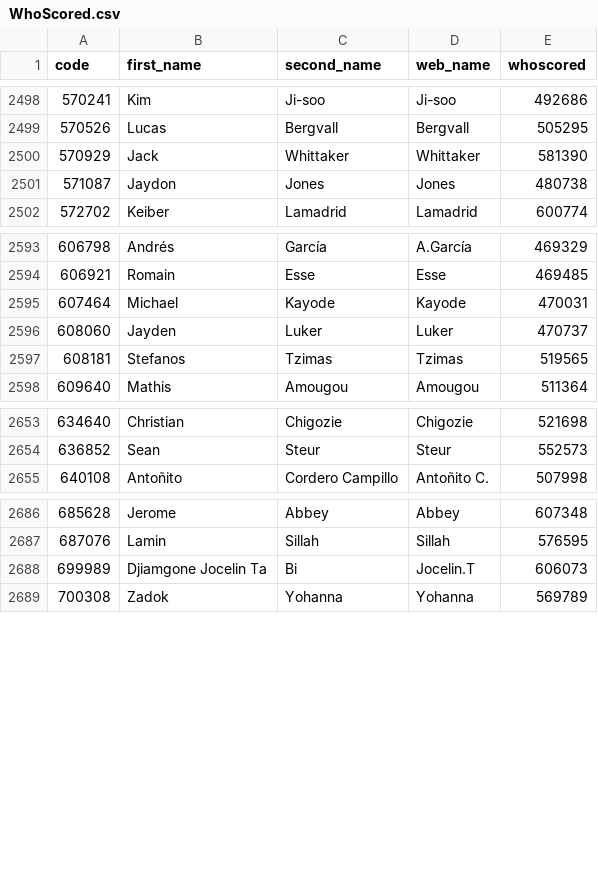
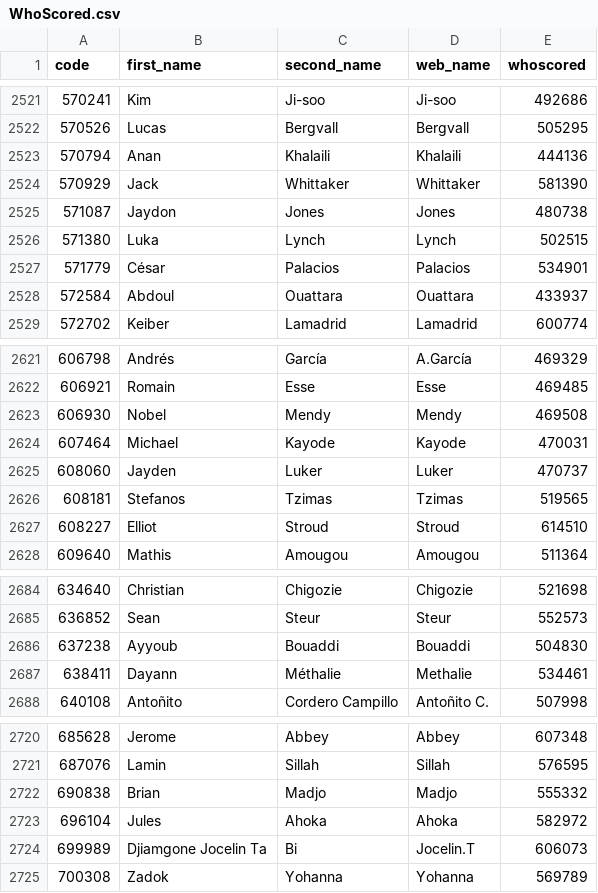
Before and after one commit to ChrisMusson/FPL-ID-Map, a CSV file: WhoScored.csv, drawn as a sheet; only a part is shown, gaps mark what is left out; the diff covers the shown part only; the diff names each change by its address in the sheet, - before the commit and + after, or states it on an @@ line.

```diff
--- a/WhoScored.csv
+++ b/WhoScored.csv
+row 2523: 570794 | Anan | Khalaili | Khalaili | 444136
+row 2526: 571380 | Luka | Lynch | Lynch | 502515
+row 2527: 571779 | César | Palacios | Palacios | 534901
+row 2528: 572584 | Abdoul | Ouattara | Ouattara | 433937
+row 2623: 606930 | Nobel | Mendy | Mendy | 469508
+row 2627: 608227 | Elliot | Stroud | Stroud | 614510
+row 2686: 637238 | Ayyoub | Bouaddi | Bouaddi | 504830
+row 2687: 638411 | Dayann | Méthalie | Methalie | 534461
+row 2722: 690838 | Brian | Madjo | Madjo | 555332
+row 2723: 696104 | Jules | Ahoka | Ahoka | 582972
```
Also changed, not shown: 26 added rows and 9 edited cells elsewhere in this file, FBRef.csv, Master.csv, 2 other files.
